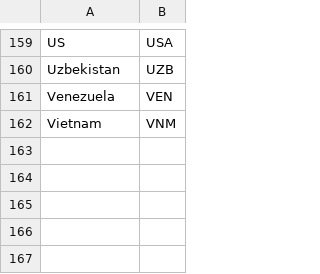
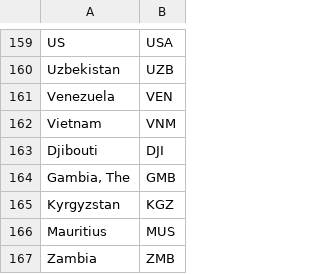
Before and after one commit to bernardn/covid-19, a CSV file: data/JHUCSSECountries2iso.csv, drawn as a sheet; only a part is shown, gaps mark what is left out.

```diff
--- a/data/JHUCSSECountries2iso.csv
+++ b/data/JHUCSSECountries2iso.csv
@@ -162 +162,6 @@ Venezuela;VEN
 Vietnam;VNM
+Djibouti;DJI
+Gambia, The;GMB
+Kyrgyzstan;KGZ
+Mauritius;MUS
+Zambia;ZMB
```
Also changed, not shown: data/covid19-aggregated-tcrd-regions.csv, data/covid19-aggregated-tcrd.csv, 1 other file.
